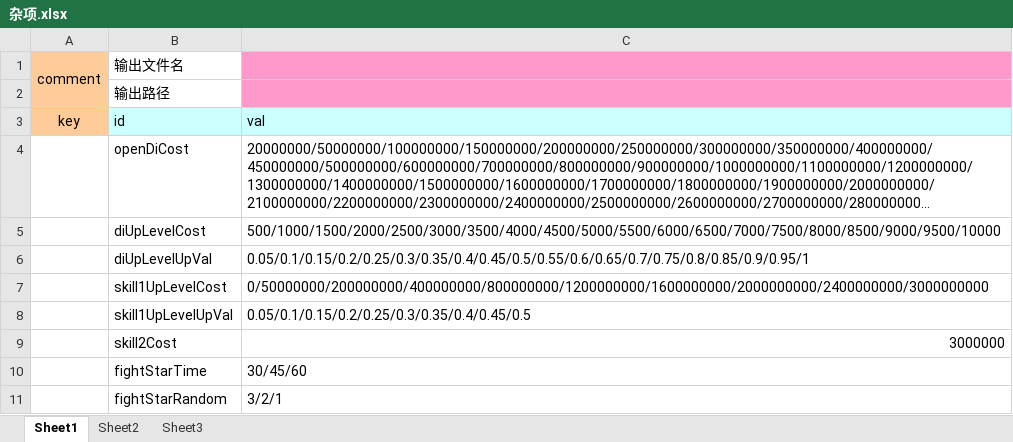
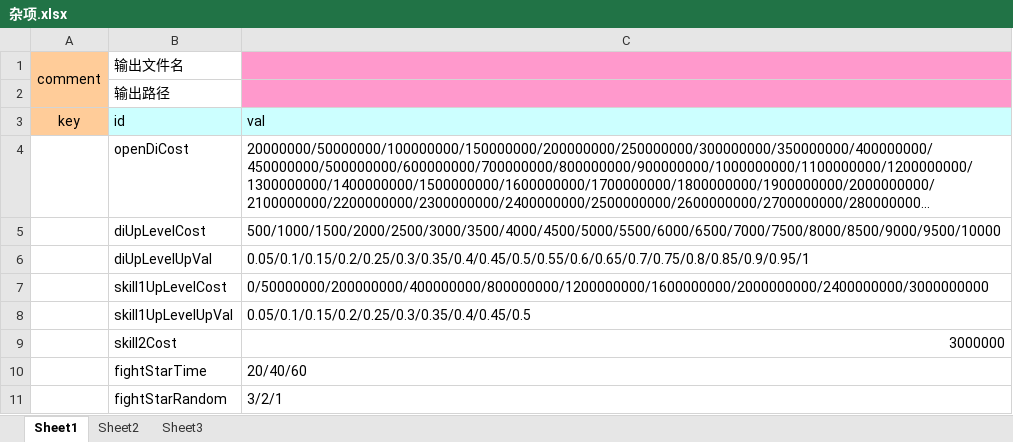
Before and after one commit to nsnwz/youjiang_svr, an Excel workbook: config/data/杂项.xlsx, sheet Sheet1, drawn as a sheet; long unchanged cells end in …; values as stored, in another font and other column widths than the file's, no borders; the diff names each change by its address in the sheet, - before the commit and + after, or states it on an @@ line.

```diff
--- a/config/data/杂项.xlsx (sheet Sheet1)
+++ b/config/data/杂项.xlsx (sheet Sheet1)
-C10: 30/45/60
+C10: 20/40/60
```
Also changed, not shown: 2 other files.
